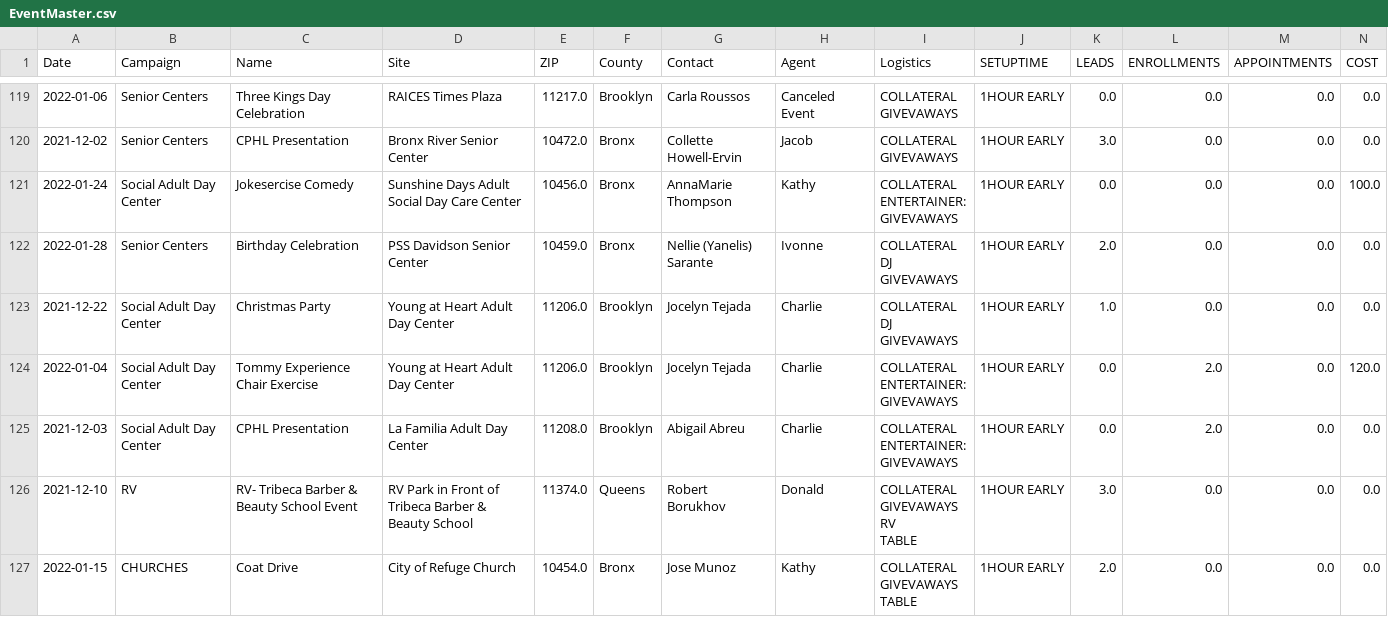
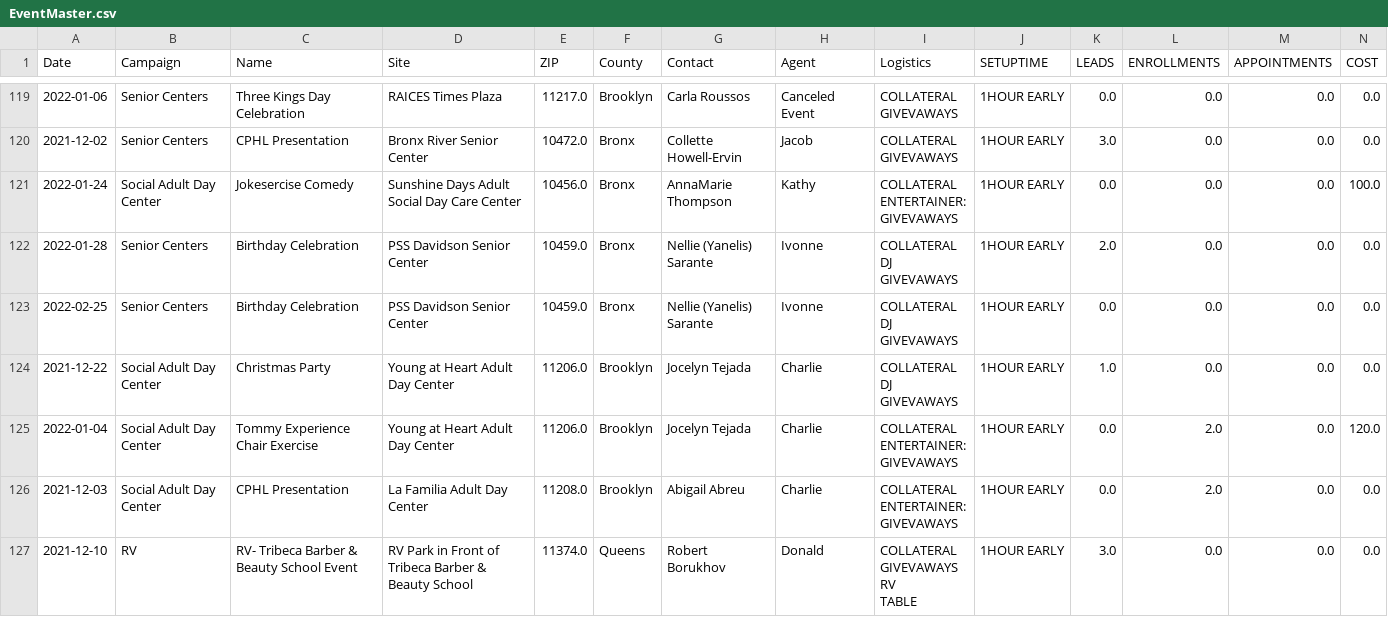
Before and after one commit to jimcphl/project1, a CSV file: EventMaster.csv, drawn as a sheet; only a part is shown, gaps mark what is left out; the shorter side is filled out with more unchanged rows; rows hold the shown columns only; ↵ is a line break in a cell; the diff covers the shown part only; the diff names each change by its address in the sheet, - before the commit and + after, or states it on an @@ line.

```diff
--- a/EventMaster.csv
+++ b/EventMaster.csv
+row 123: 2022-02-25 | Senior Centers | Birthday Celebration | PSS Davidson Senior Center | 10459.0 | Bronx | Nellie (Yanelis) Sarante | Ivonne | COLLATERAL ↵ DJ ↵ GIVEVAWAYS | 1HOUR EARLY | 0.0 | 0.0 | 0.0 | 0.0
```
Also changed, not shown: 12 added rows and 4 edited cells elsewhere in this file.
